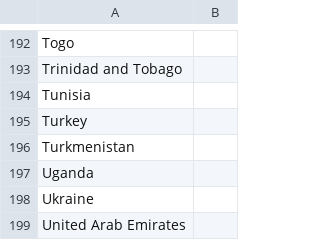
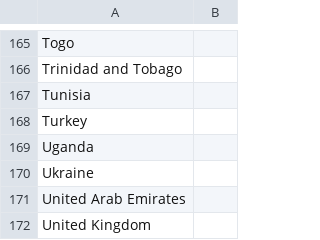
Before and after one commit to rbilleci/xprize-covid, a CSV file: data/reference_countries_and_regions.csv, drawn as a sheet; only a part is shown, gaps mark what is left out; the shorter side is filled out with more unchanged rows; the diff covers the shown part only; the diff names each change by its address in the sheet, - before the commit and + after, or states it on an @@ line.

```diff
--- a/data/reference_countries_and_regions.csv
+++ b/data/reference_countries_and_regions.csv
-row 196: Turkmenistan
```
Also changed, not shown: 27 removed rows elsewhere in this file, 16 other files.
